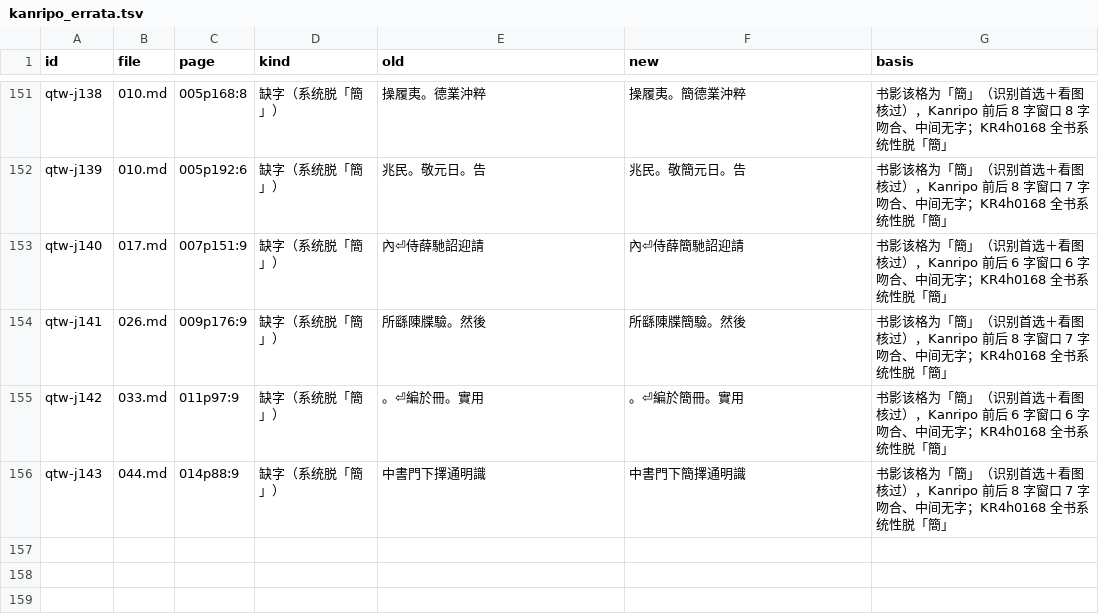
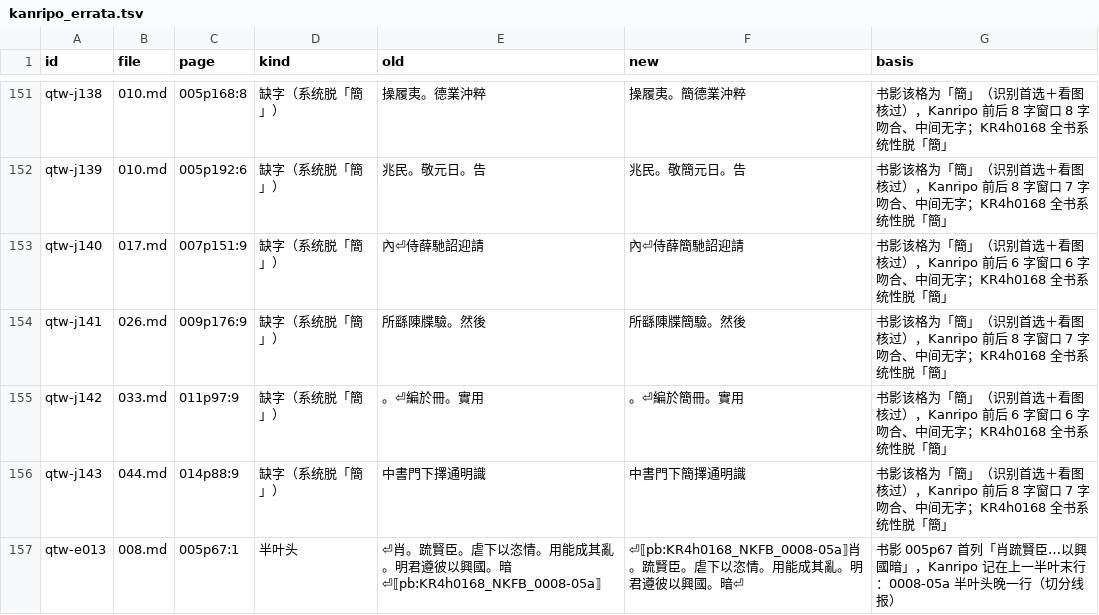
Before and after one commit to open-guji/guji-manager, a TSV file: tools/开书/全唐文/kanripo_errata.tsv, drawn as a sheet; only a part is shown, gaps mark what is left out.

```diff
--- a/tools/开书/全唐文/kanripo_errata.tsv
+++ b/tools/开书/全唐文/kanripo_errata.tsv
@@ -156 +156,2 @@ qtw-j142	033.md	011p97:9	缺字（系统脱「簡」）	。⏎編於冊。實用
 qtw-j143	044.md	014p88:9	缺字（系统脱「簡」）	中書門下擇通明識	中書門下簡擇通明識	书影该格为「簡」（识别首选＋看图核过），Kanripo 前后 8 字窗口 7 字吻合、中间无字；KR4h0168 全书系统性脱「簡」
+qtw-e013	008.md	005p67:1	半叶头	⏎肖。䟽賢臣。虐下以恣情。用能成其亂。明君遵彼以興國。暗⏎⟦pb:KR4h0168_NKFB_0008-05a⟧	⏎⟦pb:KR4h0168_NKFB_0008-05a⟧肖。䟽賢臣。虐下以恣情。用能成其亂。明君遵彼以興國。暗⏎	书影 005p67 首列「肖䟽賢臣…以興國暗」，Kanripo 记在上一半叶末行：0008-05a 半叶头晚一行（切分线报）
```
